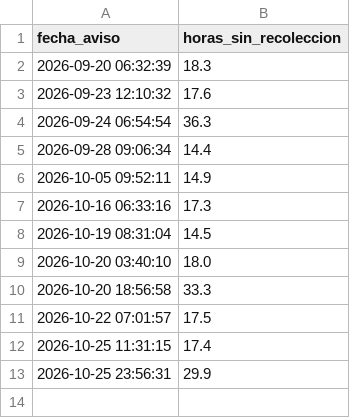
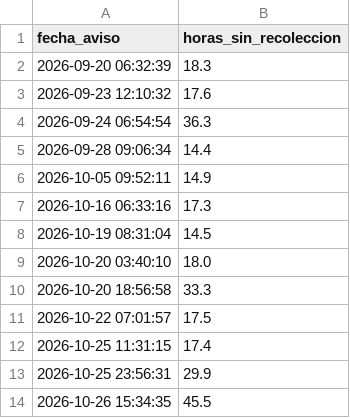
Before and after one commit to jlzmontenegro/contratacion-urgencia-manifiesta-valle, a CSV file: datos/vigilancia.csv, drawn as a sheet.

```diff
--- a/datos/vigilancia.csv
+++ b/datos/vigilancia.csv
@@ -13 +13,2 @@ fecha_aviso,horas_sin_recoleccion
 2026-10-25 23:56:31,29.9
+2026-10-26 15:34:35,45.5
```
